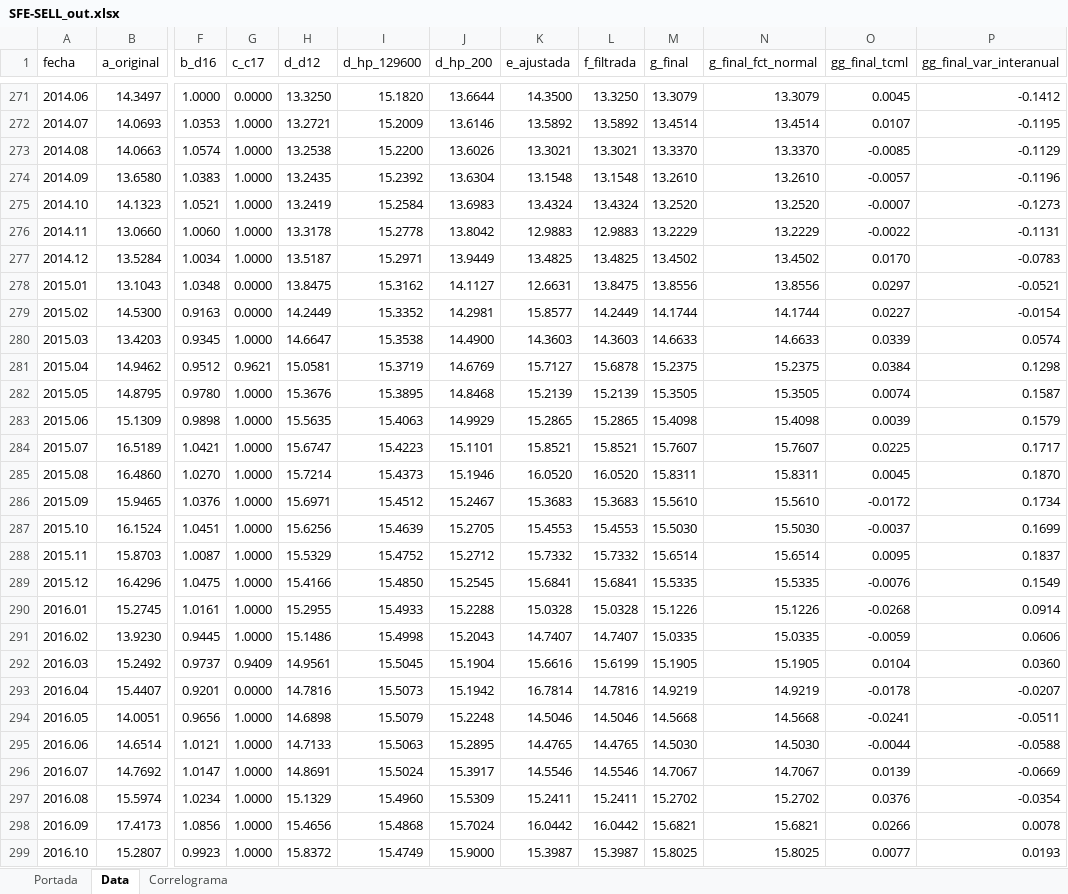
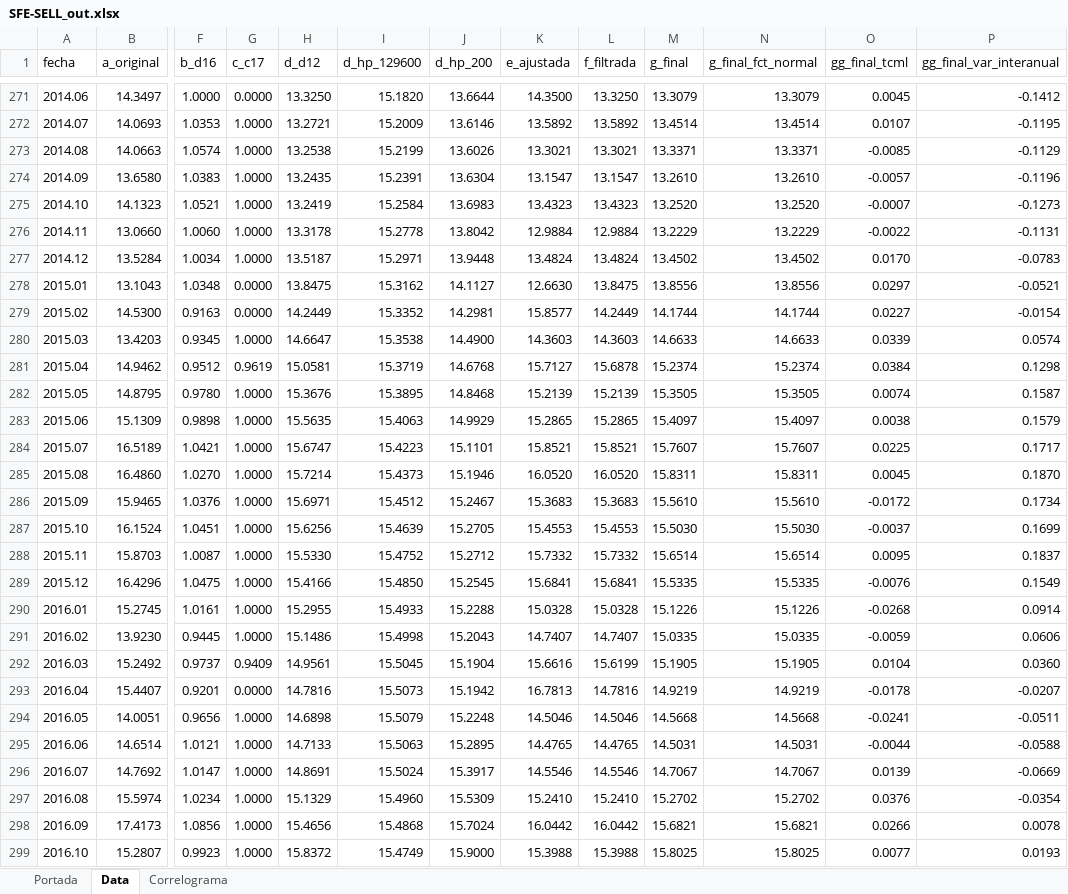
Before and after one commit to CES-BCSF/ces-bcsf.github.io, an Excel workbook: web_ces/indicadores/SFE-SELL_out.xlsx, sheet Data, drawn as a sheet; only a part is shown, gaps mark what is left out; values as stored, in another font and other column widths than the file's, no borders; the diff covers the shown part only; the diff names each change by its address in the sheet, - before the commit and + after, or states it on an @@ line.

Commit message:
Corrida | SFE-SELL | 2026-02-23 10:27:56.535824

```diff
--- a/web_ces/indicadores/SFE-SELL_out.xlsx (sheet Data)
+++ b/web_ces/indicadores/SFE-SELL_out.xlsx (sheet Data)
-I273 (d_hp_129600): 15.2200
+I273 (d_hp_129600): 15.2199
-M273 (g_final): 13.3370
+M273 (g_final): 13.3371
-N273 (g_final_fct_normal): 13.3370
+N273 (g_final_fct_normal): 13.3371
-I274 (d_hp_129600): 15.2392
+I274 (d_hp_129600): 15.2391
-K274 (e_ajustada): 13.1548
+K274 (e_ajustada): 13.1547
-L274 (f_filtrada): 13.1548
+L274 (f_filtrada): 13.1547
-K275 (e_ajustada): 13.4324
+K275 (e_ajustada): 13.4323
-L275 (f_filtrada): 13.4324
+L275 (f_filtrada): 13.4323
-K276 (e_ajustada): 12.9883
+K276 (e_ajustada): 12.9884
-L276 (f_filtrada): 12.9883
+L276 (f_filtrada): 12.9884
-J277 (d_hp_200): 13.9449
+J277 (d_hp_200): 13.9448
-K277 (e_ajustada): 13.4825
+K277 (e_ajustada): 13.4824
-L277 (f_filtrada): 13.4825
+L277 (f_filtrada): 13.4824
-K278 (e_ajustada): 12.6631
+K278 (e_ajustada): 12.6630
-G281 (c_c17): 0.9621
+G281 (c_c17): 0.9619
-J281 (d_hp_200): 14.6769
+J281 (d_hp_200): 14.6768
-M281 (g_final): 15.2375
+M281 (g_final): 15.2374
-N281 (g_final_fct_normal): 15.2375
+N281 (g_final_fct_normal): 15.2374
-M283 (g_final): 15.4098
+M283 (g_final): 15.4097
-N283 (g_final_fct_normal): 15.4098
+N283 (g_final_fct_normal): 15.4097
-O283 (gg_final_tcml): 0.0039
+O283 (gg_final_tcml): 0.0038
-H288 (d_d12): 15.5329
+H288 (d_d12): 15.5330
-K293 (e_ajustada): 16.7814
+K293 (e_ajustada): 16.7813
-M295 (g_final): 14.5030
+M295 (g_final): 14.5031
-N295 (g_final_fct_normal): 14.5030
+N295 (g_final_fct_normal): 14.5031
-K297 (e_ajustada): 15.2411
+K297 (e_ajustada): 15.2410
-L297 (f_filtrada): 15.2411
+L297 (f_filtrada): 15.2410
-K299 (e_ajustada): 15.3987
+K299 (e_ajustada): 15.3988
-L299 (f_filtrada): 15.3987
+L299 (f_filtrada): 15.3988
```
Also changed, not shown: 849 edited cells elsewhere in this sheet, sheet Correlograma, sheet Portada, 2 other files.
